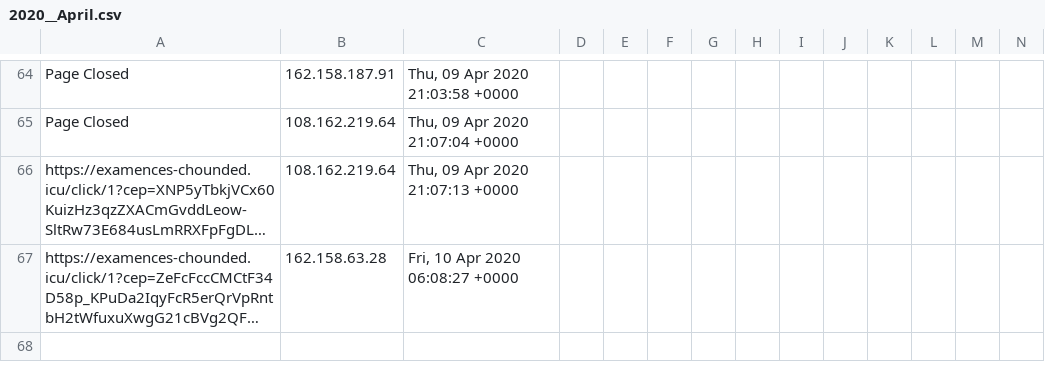
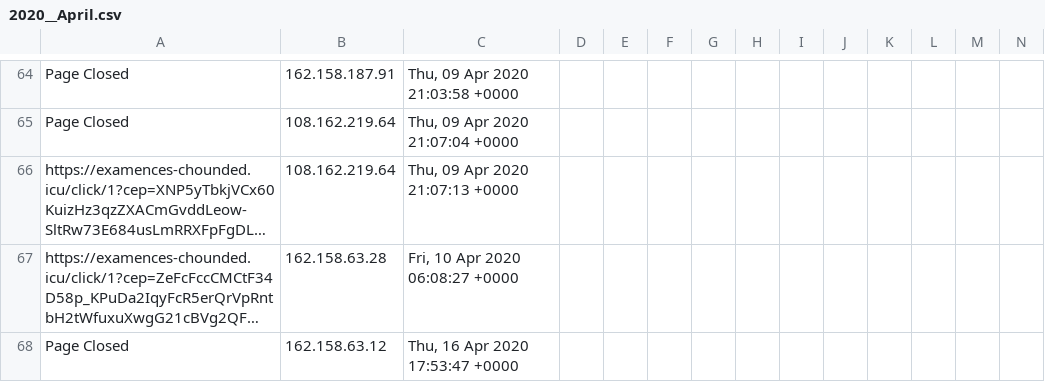
Before and after one commit to runacode/denaliseweranddrain.com, a CSV file: logs/2020__April.csv, drawn as a sheet; only a part is shown, gaps mark what is left out; long unchanged cells end in …; rows hold the shown columns only; the diff names each change by its address in the sheet, - before the commit and + after, or states it on an @@ line.

Commit message:
Site Editor Update

```diff
--- a/logs/2020__April.csv
+++ b/logs/2020__April.csv
+row 68: Page Closed | 162.158.63.12 | Thu, 16 Apr 2020 17:53:47 +0000
```
